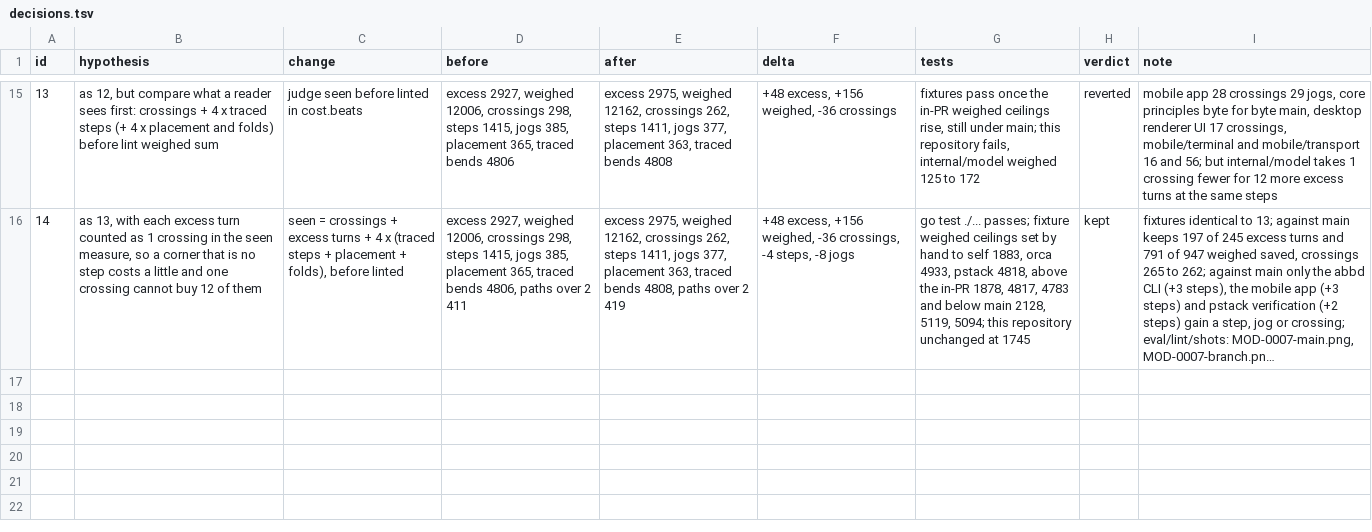
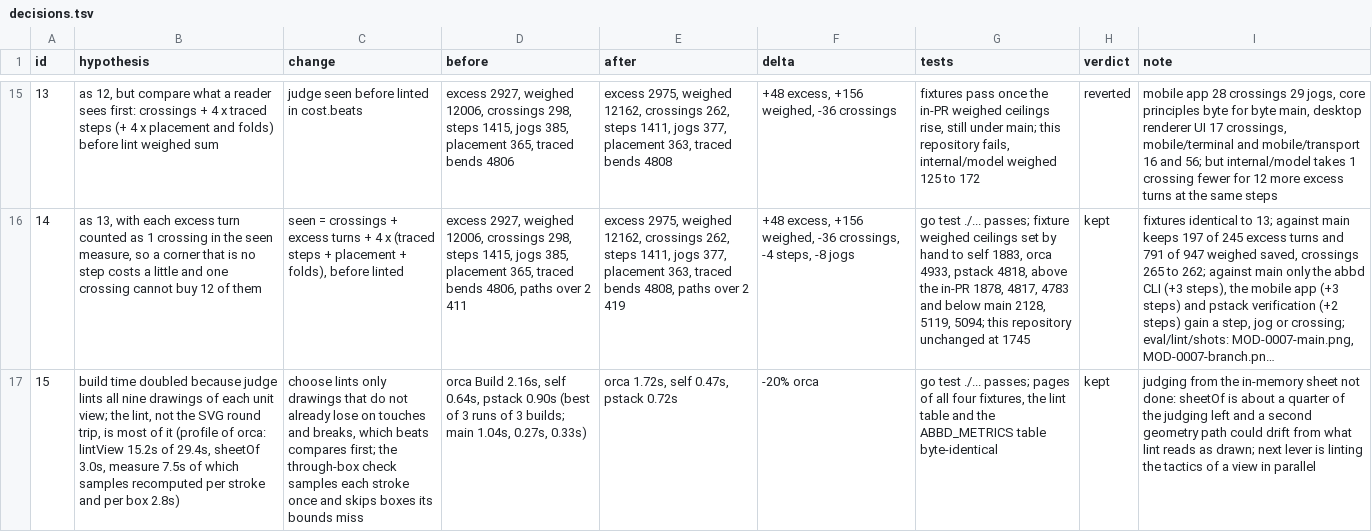
Before and after one commit to whyjp/ABBD, a TSV file: eval/lint/decisions.tsv, drawn as a sheet; only a part is shown, gaps mark what is left out; long unchanged cells end in …; the diff names each change by its address in the sheet, - before the commit and + after, or states it on an @@ line.

```diff
--- a/eval/lint/decisions.tsv
+++ b/eval/lint/decisions.tsv
+row 17: 15 | build time doubled because judge lints all nine drawings of each unit view; the lint, not the SVG round trip, is most of it (profile of orca: lintView 15.2s of 29.4s, sheetOf 3.0s, measure 7.5s of which samples recomputed per stroke and per box 2.8s) | choose lints only drawings that do not already lose on touches and breaks, which beats compares first; the through-box check samples each stroke once and skips boxes its bounds miss | orca Build 2.16s, self 0.64s, pstack 0.90s (best of 3 runs of 3 builds; main 1.04s, 0.27s, 0.33s) | orca 1.72s, self 0.47s, pstack 0.72s | -20% orca | go test ./... passes; pages of all four fixtures, the lint table and the ABBD_METRICS table byte-identical | kept | judging from the in-memory sheet not done: sheetOf is about a quarter of the judging left and a second geometry path could drift from what lint reads as drawn; next lever is linting the tactics of a view in parallel
```
Also changed, not shown: 9 other files.
